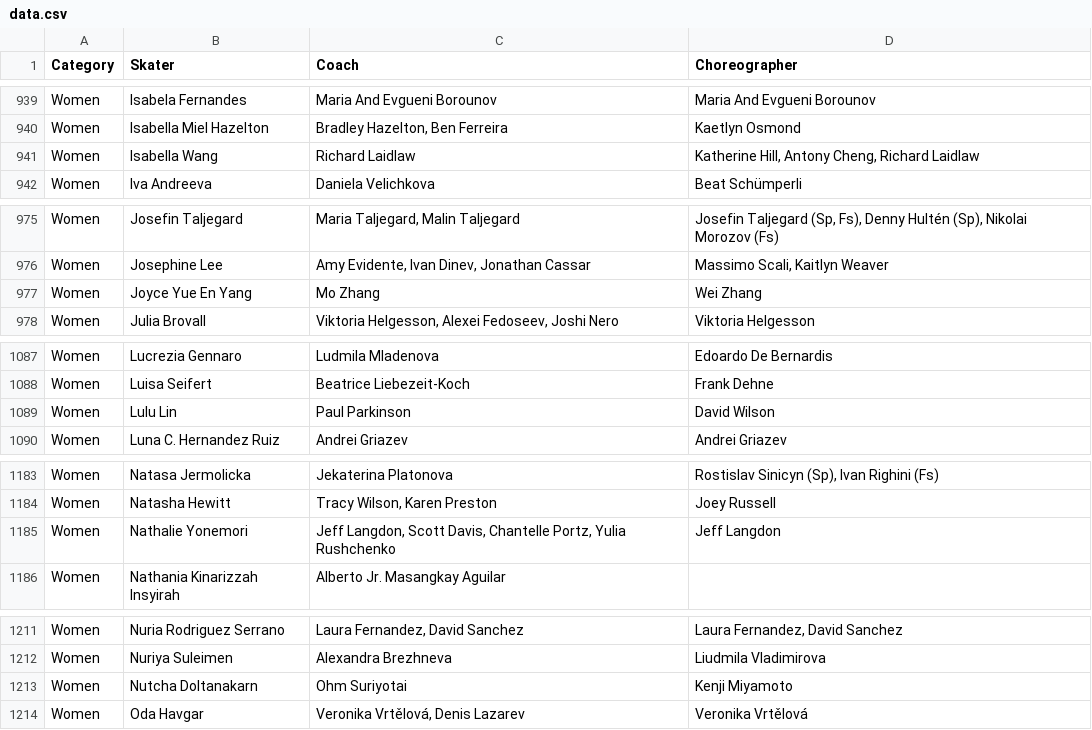
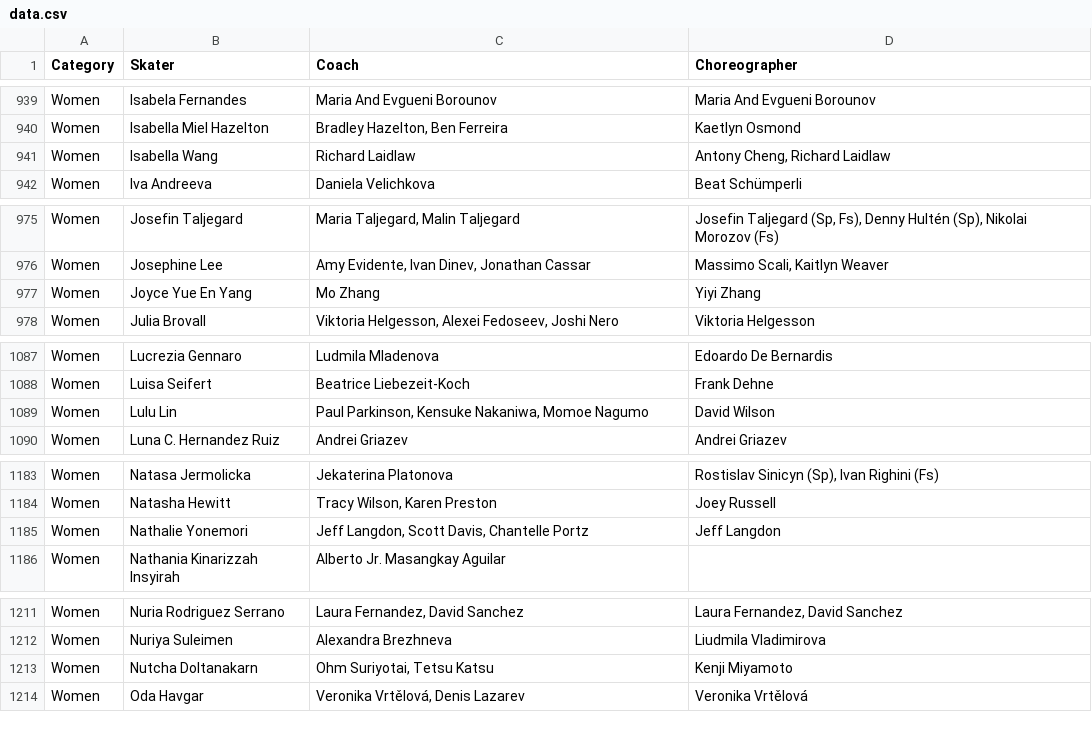
Before and after one commit to edomt/isu-data, a CSV file: data.csv, drawn as a sheet; only a part is shown, gaps mark what is left out; the diff covers the shown part only.

```diff
--- a/data.csv
+++ b/data.csv
@@ -940,3 +940,3 @@ Women,Isabela Fernandes,Maria And Evgueni Borounov,Maria And Evgueni Borounov
 Women,Isabella Miel Hazelton,"Bradley Hazelton, Ben Ferreira",Kaetlyn Osmond
-Women,Isabella Wang,Richard Laidlaw,"Katherine Hill, Antony Cheng, Richard Laidlaw"
+Women,Isabella Wang,Richard Laidlaw,"Antony Cheng, Richard Laidlaw"
 Women,Iva Andreeva,Daniela Velichkova,Beat Schümperli
@@ -976,3 +976,3 @@ Women,Josefin Taljegard,"Maria Taljegard, Malin Taljegard","Josefin Taljegard (S
 Women,Josephine Lee,"Amy Evidente, Ivan Dinev, Jonathan Cassar","Massimo Scali, Kaitlyn Weaver"
-Women,Joyce Yue En Yang,Mo Zhang,Wei Zhang
+Women,Joyce Yue En Yang,Mo Zhang,Yiyi Zhang
 Women,Julia Brovall,"Viktoria Helgesson, Alexei Fedoseev, Joshi Nero",Viktoria Helgesson
@@ -1088,3 +1088,3 @@ Women,Lucrezia Gennaro,Ludmila Mladenova,Edoardo De Bernardis
 Women,Luisa Seifert,Beatrice Liebezeit-Koch,Frank Dehne
-Women,Lulu Lin,Paul Parkinson,David Wilson
+Women,Lulu Lin,"Paul Parkinson, Kensuke Nakaniwa, Momoe Nagumo",David Wilson
 Women,Luna C. Hernandez Ruiz,Andrei Griazev,Andrei Griazev
@@ -1184,3 +1184,3 @@ Women,Natasa Jermolicka,Jekaterina Platonova,"Rostislav Sinicyn (Sp), Ivan Righi
 Women,Natasha Hewitt,"Tracy Wilson, Karen Preston",Joey Russell
-Women,Nathalie Yonemori,"Jeff Langdon, Scott Davis, Chantelle Portz, Yulia Rushchenko",Jeff Langdon
+Women,Nathalie Yonemori,"Jeff Langdon, Scott Davis, Chantelle Portz",Jeff Langdon
 Women,Nathania Kinarizzah Insyirah,Alberto Jr. Masangkay Aguilar,
@@ -1212,3 +1212,3 @@ Women,Nuria Rodriguez Serrano,"Laura Fernandez, David Sanchez","Laura Fernandez,
 Women,Nuriya Suleimen,Alexandra Brezhneva,Liudmila Vladimirova
-Women,Nutcha Doltanakarn,Ohm Suriyotai,Kenji Miyamoto
+Women,Nutcha Doltanakarn,"Ohm Suriyotai, Tetsu Katsu",Kenji Miyamoto
 Women,Oda Havgar,"Veronika Vrtělová, Denis Lazarev",Veronika Vrtělová
```
Also changed, not shown: 12 edited cells elsewhere in this file.
